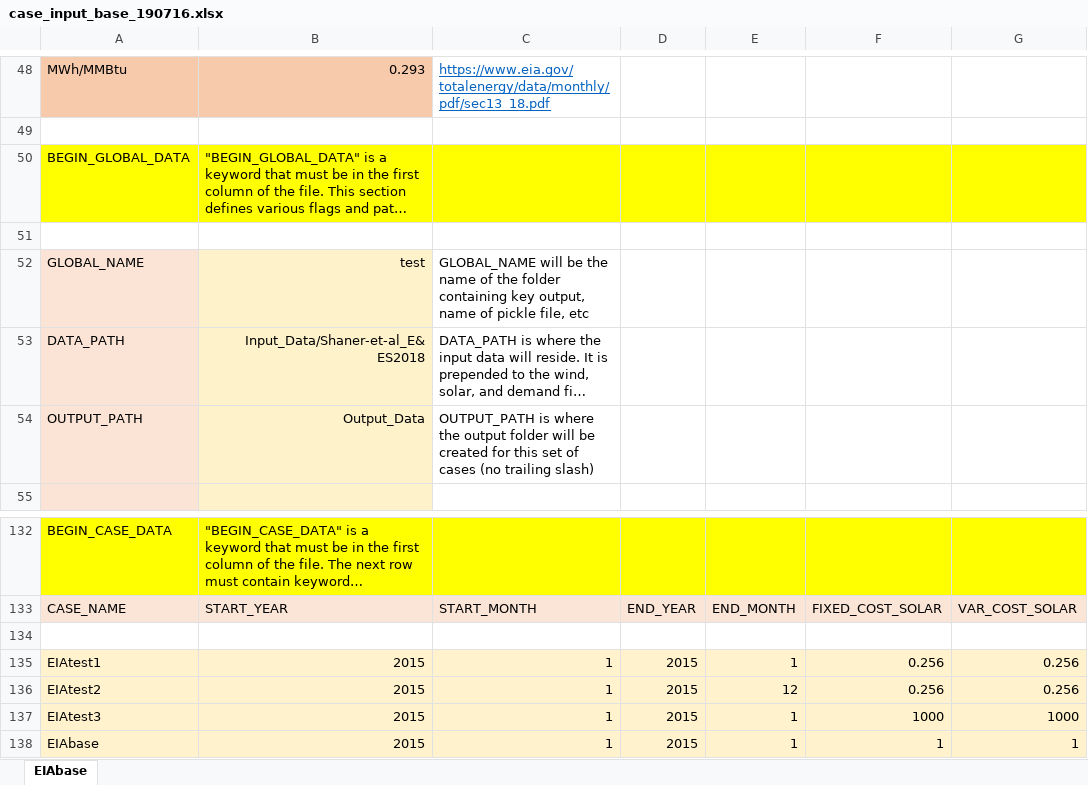
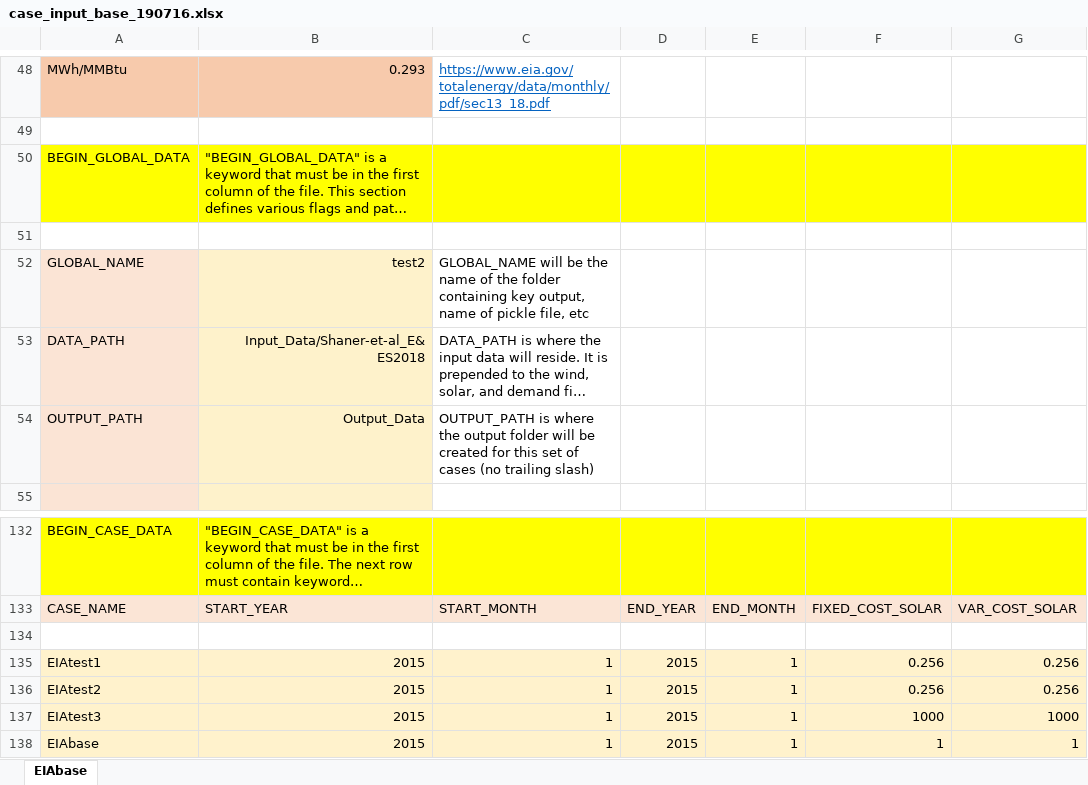
Before and after one commit to zhengbingerl/ClabEnergyProject6, an Excel workbook: case_input_base_190716.xlsx, sheet EIAbase, drawn as a sheet; only a part is shown, gaps mark what is left out; long unchanged cells end in …; values as stored, in another font and other column widths than the file's, no borders; the diff names each change by its address in the sheet, - before the commit and + after, or states it on an @@ line.

```diff
--- a/case_input_base_190716.xlsx (sheet EIAbase)
+++ b/case_input_base_190716.xlsx (sheet EIAbase)
-B52: test
+B52: test2
-E136: 12
+E136: 1
```
Also changed, not shown: 4 other files.
